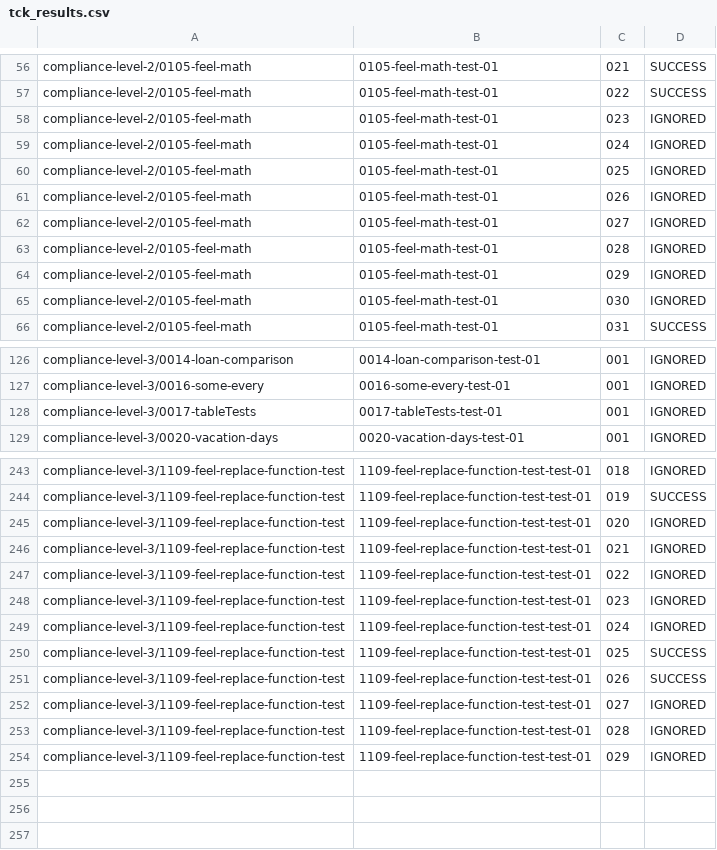
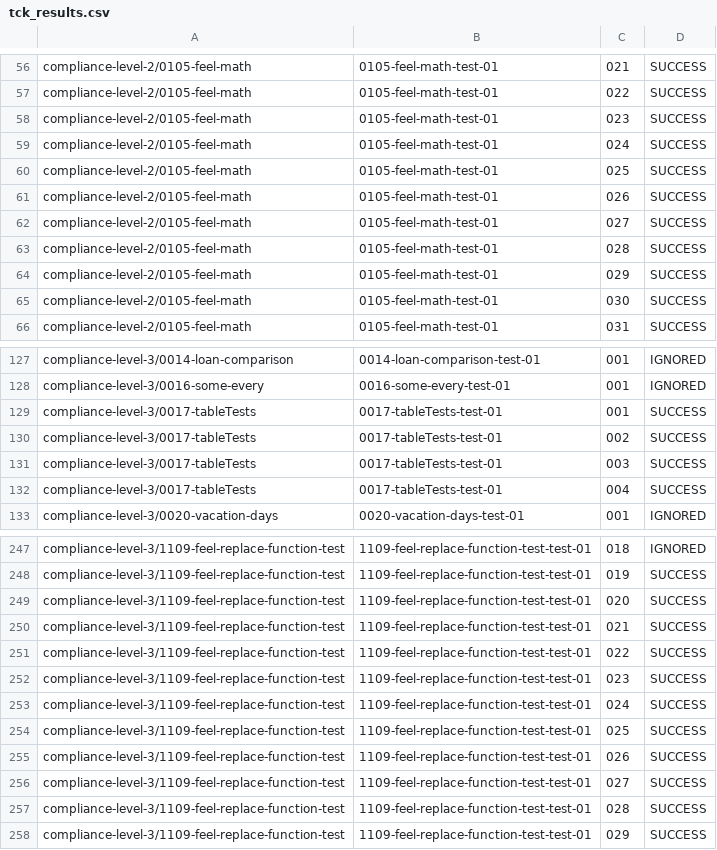
Before and after one commit to dmn-tck/tck, a CSV file: TestResults/Camunda/7.7.0/tck_results.csv, drawn as a sheet; only a part is shown, gaps mark what is left out; the diff covers the shown part only.

Commit message:
Update Camunda results for 2017-10 tests

```diff
--- a/TestResults/Camunda/7.7.0/tck_results.csv
+++ b/TestResults/Camunda/7.7.0/tck_results.csv
@@ -57,10 +57,10 @@
 "compliance-level-2/0105-feel-math","0105-feel-math-test-01","022","SUCCESS",""
-"compliance-level-2/0105-feel-math","0105-feel-math-test-01","023","IGNORED",""
-"compliance-level-2/0105-feel-math","0105-feel-math-test-01","024","IGNORED",""
-"compliance-level-2/0105-feel-math","0105-feel-math-test-01","025","IGNORED",""
-"compliance-level-2/0105-feel-math","0105-feel-math-test-01","026","IGNORED",""
-"compliance-level-2/0105-feel-math","0105-feel-math-test-01","027","IGNORED",""
-"compliance-level-2/0105-feel-math","0105-feel-math-test-01","028","IGNORED",""
-"compliance-level-2/0105-feel-math","0105-feel-math-test-01","029","IGNORED",""
-"compliance-level-2/0105-feel-math","0105-feel-math-test-01","030","IGNORED",""
+"compliance-level-2/0105-feel-math","0105-feel-math-test-01","023","SUCCESS",""
+"compliance-level-2/0105-feel-math","0105-feel-math-test-01","024","SUCCESS",""
+"compliance-level-2/0105-feel-math","0105-feel-math-test-01","025","SUCCESS",""
+"compliance-level-2/0105-feel-math","0105-feel-math-test-01","026","SUCCESS",""
+"compliance-level-2/0105-feel-math","0105-feel-math-test-01","027","SUCCESS",""
+"compliance-level-2/0105-feel-math","0105-feel-math-test-01","028","SUCCESS",""
+"compliance-level-2/0105-feel-math","0105-feel-math-test-01","029","SUCCESS",""
+"compliance-level-2/0105-feel-math","0105-feel-math-test-01","030","SUCCESS",""
 "compliance-level-2/0105-feel-math","0105-feel-math-test-01","031","SUCCESS",""
@@ -127,3 +128,6 @@
 "compliance-level-3/0016-some-every","0016-some-every-test-01","001","IGNORED",""
-"compliance-level-3/0017-tableTests","0017-tableTests-test-01","001","IGNORED",""
+"compliance-level-3/0017-tableTests","0017-tableTests-test-01","001","SUCCESS",""
+"compliance-level-3/0017-tableTests","0017-tableTests-test-01","002","SUCCESS",""
+"compliance-level-3/0017-tableTests","0017-tableTests-test-01","003","SUCCESS",""
+"compliance-level-3/0017-tableTests","0017-tableTests-test-01","004","SUCCESS",""
 "compliance-level-3/0020-vacation-days","0020-vacation-days-test-01","001","IGNORED",""
@@ -244,11 +248,11 @@
 "compliance-level-3/1109-feel-replace-function-test","1109-feel-replace-function-test-test-01","019","SUCCESS",""
-"compliance-level-3/1109-feel-replace-function-test","1109-feel-replace-function-test-test-01","020","IGNORED",""
-"compliance-level-3/1109-feel-replace-function-test","1109-feel-replace-function-test-test-01","021","IGNORED",""
-"compliance-level-3/1109-feel-replace-function-test","1109-feel-replace-function-test-test-01","022","IGNORED",""
-"compliance-level-3/1109-feel-replace-function-test","1109-feel-replace-function-test-test-01","023","IGNORED",""
-"compliance-level-3/1109-feel-replace-function-test","1109-feel-replace-function-test-test-01","024","IGNORED",""
+"compliance-level-3/1109-feel-replace-function-test","1109-feel-replace-function-test-test-01","020","SUCCESS",""
+"compliance-level-3/1109-feel-replace-function-test","1109-feel-replace-function-test-test-01","021","SUCCESS",""
+"compliance-level-3/1109-feel-replace-function-test","1109-feel-replace-function-test-test-01","022","SUCCESS",""
+"compliance-level-3/1109-feel-replace-function-test","1109-feel-replace-function-test-test-01","023","SUCCESS",""
+"compliance-level-3/1109-feel-replace-function-test","1109-feel-replace-function-test-test-01","024","SUCCESS",""
 "compliance-level-3/1109-feel-replace-function-test","1109-feel-replace-function-test-test-01","025","SUCCESS",""
 "compliance-level-3/1109-feel-replace-function-test","1109-feel-replace-function-test-test-01","026","SUCCESS",""
-"compliance-level-3/1109-feel-replace-function-test","1109-feel-replace-function-test-test-01","027","IGNORED",""
-"compliance-level-3/1109-feel-replace-function-test","1109-feel-replace-function-test-test-01","028","IGNORED",""
-"compliance-level-3/1109-feel-replace-function-test","1109-feel-replace-function-test-test-01","029","IGNORED",""
+"compliance-level-3/1109-feel-replace-function-test","1109-feel-replace-function-test-test-01","027","SUCCESS",""
+"compliance-level-3/1109-feel-replace-function-test","1109-feel-replace-function-test-test-01","028","SUCCESS",""
+"compliance-level-3/1109-feel-replace-function-test","1109-feel-replace-function-test-test-01","029","SUCCESS",""
```
Also changed, not shown: 1 added row and 17 edited cells elsewhere in this file.
